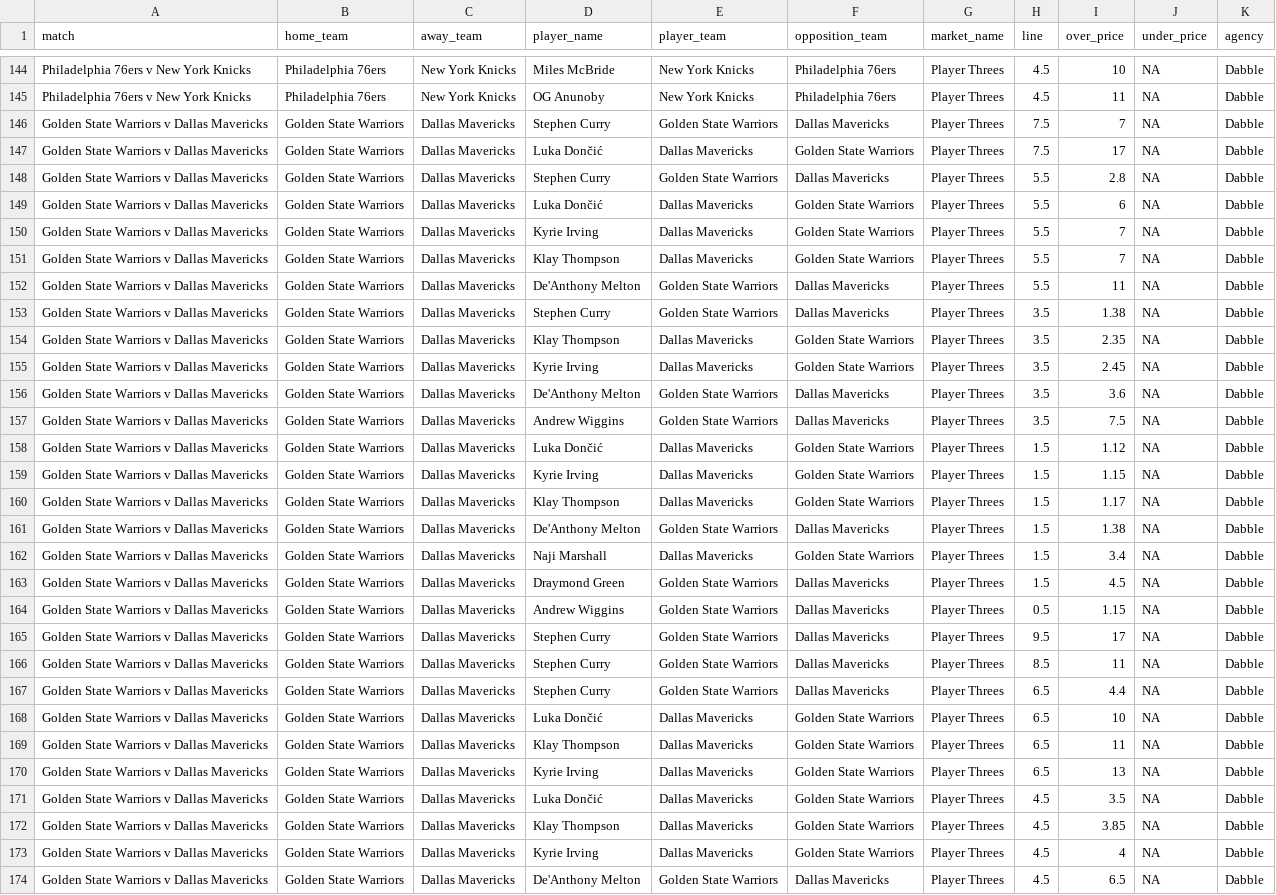
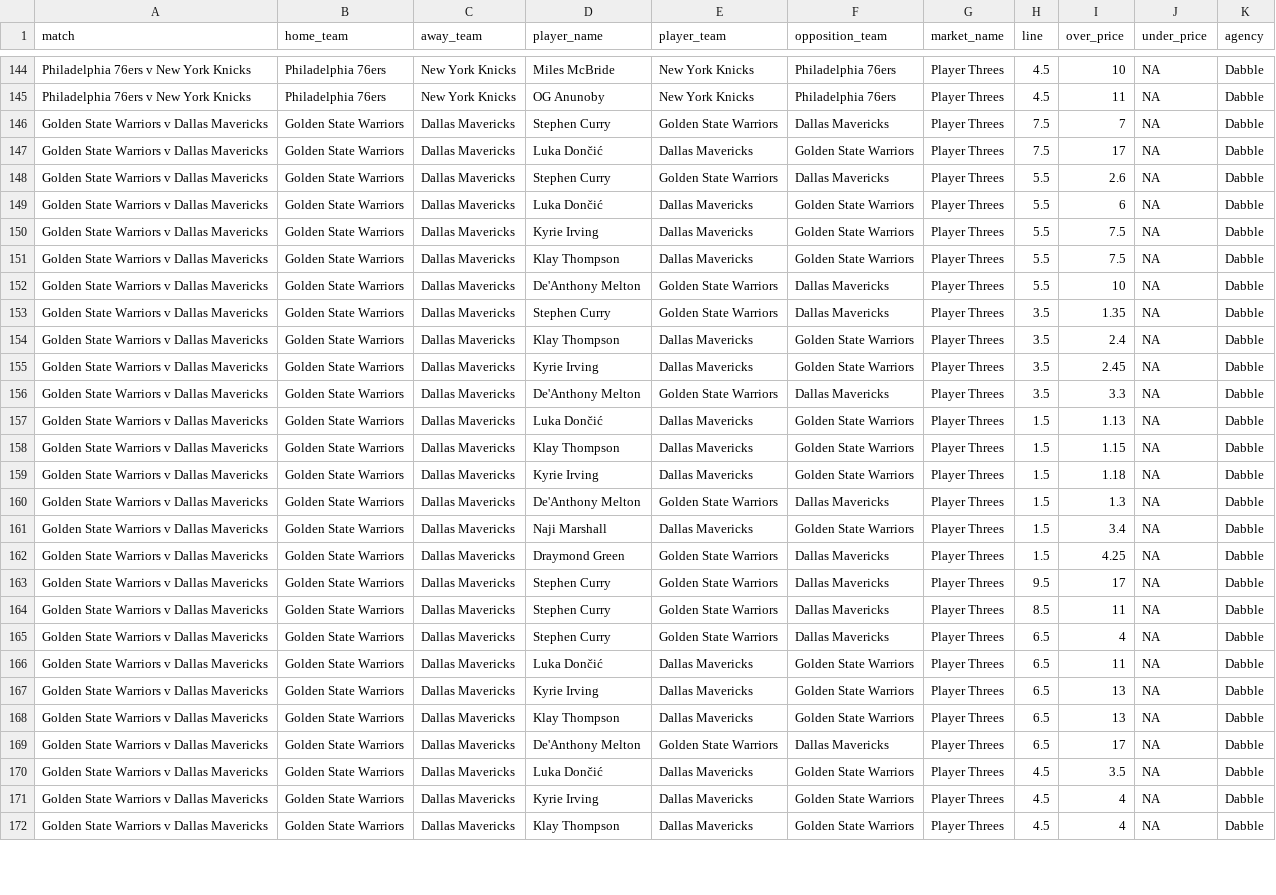
Before and after one commit to jamesbrown1417/NBA, a CSV file: Data/scraped_odds/dabble_player_threes.csv, drawn as a sheet; only a part is shown, gaps mark what is left out; removed rows and columns are numbered as before the commit, all else as after; the diff covers the shown part only; the diff names each change by its address in the sheet, - before the commit and + after, or states it on an @@ line.

```diff
--- a/Data/scraped_odds/dabble_player_threes.csv
+++ b/Data/scraped_odds/dabble_player_threes.csv
-I148 (over_price): 2.8
+I148 (over_price): 2.6
-I150:I151 (over_price): 7
+I150:I151 (over_price): 7.5
-I152 (over_price): 11
+I152 (over_price): 10
-I153 (over_price): 1.38
+I153 (over_price): 1.35
-I154 (over_price): 2.35
+I154 (over_price): 2.4
-I156 (over_price): 3.6
+I156 (over_price): 3.3
-row 157: Golden State Warriors v Dallas Mavericks | Golden State Warriors | Dallas Mavericks | Andrew Wiggins | Golden State Warriors | Dallas Mavericks | Player Threes | 3.5 | 7.5 | NA | Dabble
-I157 (over_price): 1.12
+I157 (over_price): 1.13
-D158 (player_name): Kyrie Irving
+D158 (player_name): Klay Thompson
-D159 (player_name): Klay Thompson
+D159 (player_name): Kyrie Irving
-I159 (over_price): 1.17
+I159 (over_price): 1.18
-I160 (over_price): 1.38
+I160 (over_price): 1.3
-I162 (over_price): 4.5
+I162 (over_price): 4.25
-row 164: Golden State Warriors v Dallas Mavericks | Golden State Warriors | Dallas Mavericks | Andrew Wiggins | Golden State Warriors | Dallas Mavericks | Player Threes | 0.5 | 1.15 | NA | Dabble
-I165 (over_price): 4.4
+I165 (over_price): 4
-row 168: Golden State Warriors v Dallas Mavericks | Golden State Warriors | Dallas Mavericks | Luka Dončić | Dallas Mavericks | Golden State Warriors | Player Threes | 6.5 | 10 | NA | Dabble
-D166 (player_name): Klay Thompson
+D166 (player_name): Luka Dončić
+row 168: Golden State Warriors v Dallas Mavericks | Golden State Warriors | Dallas Mavericks | Klay Thompson | Dallas Mavericks | Golden State Warriors | Player Threes | 6.5 | 13 | NA | Dabble
+row 169: Golden State Warriors v Dallas Mavericks | Golden State Warriors | Dallas Mavericks | De'Anthony Melton | Golden State Warriors | Dallas Mavericks | Player Threes | 6.5 | 17 | NA | Dabble
-row 172: Golden State Warriors v Dallas Mavericks | Golden State Warriors | Dallas Mavericks | Klay Thompson | Dallas Mavericks | Golden State Warriors | Player Threes | 4.5 | 3.85 | NA | Dabble
-D172 (player_name): De'Anthony Melton
+D172 (player_name): Klay Thompson
-E172 (player_team): Golden State Warriors
+E172 (player_team): Dallas Mavericks
-F172 (opposition_team): Dallas Mavericks
+F172 (opposition_team): Golden State Warriors
-I172 (over_price): 6.5
+I172 (over_price): 4
```
Also changed, not shown: 1 removed row and 12 edited cells elsewhere in this file, Data/scraped_odds/dabble_player_rebounds.csv, Data/scraped_odds/pointsbet_player_assists.csv, 30 other files.
